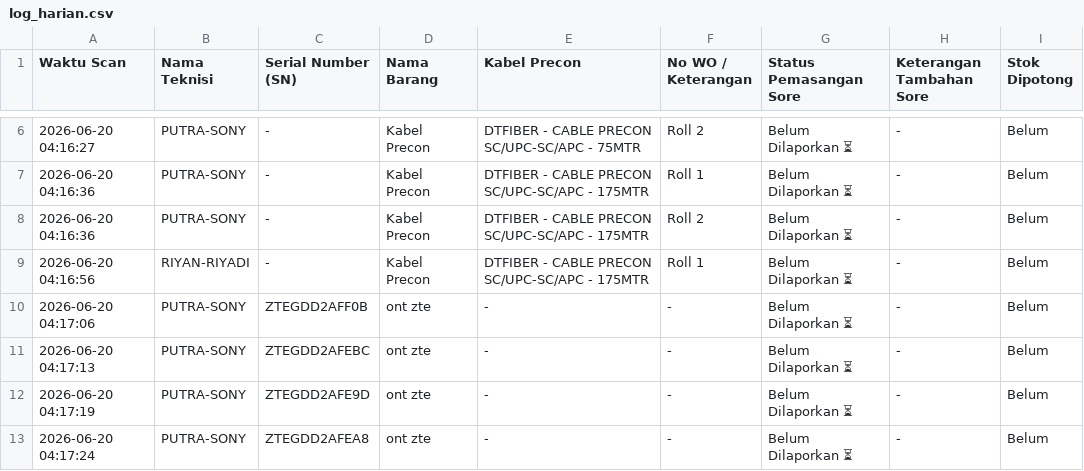
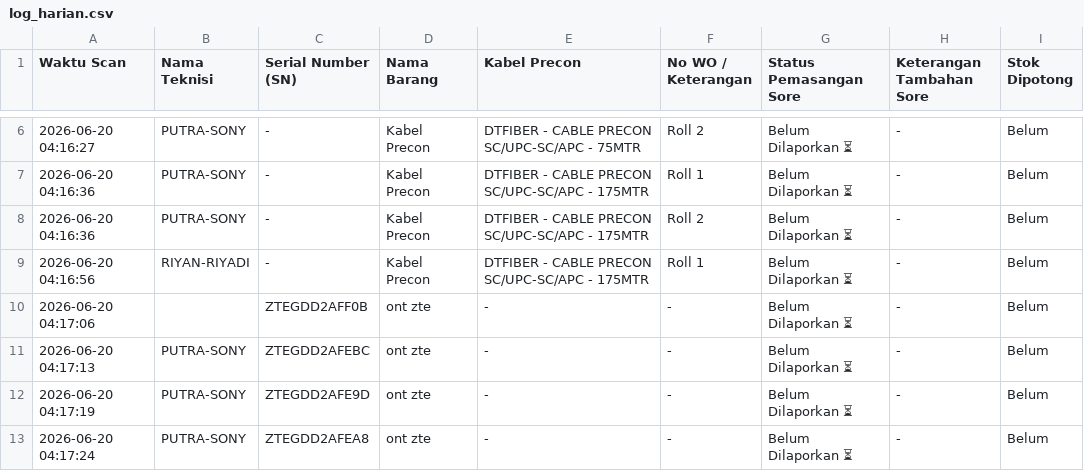
Before and after one commit to jrn999/gudang-ikr, a CSV file: log_harian.csv, drawn as a sheet; only a part is shown, gaps mark what is left out.

Commit message:
Koreksi Manual Input Pagi 2026-06-20 04:43

```diff
--- a/log_harian.csv
+++ b/log_harian.csv
@@ -9,3 +9,3 @@ Waktu Scan,Nama Teknisi,Serial Number (SN),Nama Barang,Kabel Precon,No WO / Kete
 2026-06-20 04:16:56,RIYAN-RIYADI,-,Kabel Precon,DTFIBER - CABLE PRECON SC/UPC-SC/APC - 175MTR,Roll 1,Belum Dilaporkan ⏳,-,Belum
-2026-06-20 04:17:06,PUTRA-SONY,ZTEGDD2AFF0B,ont zte,-,-,Belum Dilaporkan ⏳,-,Belum
+2026-06-20 04:17:06,,ZTEGDD2AFF0B,ont zte,-,-,Belum Dilaporkan ⏳,-,Belum
 2026-06-20 04:17:13,PUTRA-SONY,ZTEGDD2AFEBC,ont zte,-,-,Belum Dilaporkan ⏳,-,Belum
```
